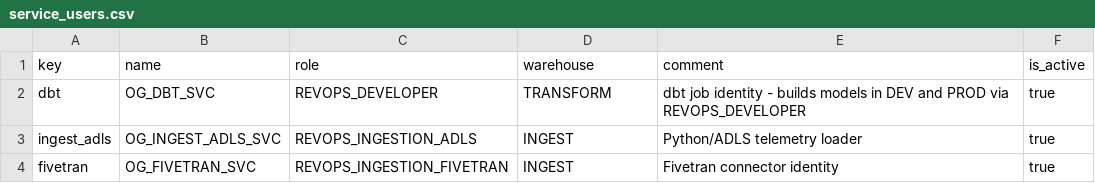
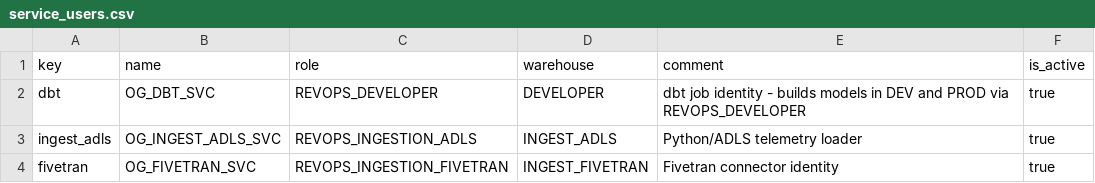
Before and after one commit to akashpahilwan/OpenGovPOC, a CSV file: infra/config/service_users.csv, drawn as a sheet.

```diff
--- a/infra/config/service_users.csv
+++ b/infra/config/service_users.csv
@@ -1,4 +1,4 @@
 key,name,role,warehouse,comment,is_active
-dbt,OG_DBT_SVC,REVOPS_DEVELOPER,TRANSFORM,dbt job identity - builds models in DEV and PROD via REVOPS_DEVELOPER,true
-ingest_adls,OG_INGEST_ADLS_SVC,REVOPS_INGESTION_ADLS,INGEST,Python/ADLS telemetry loader,true
-fivetran,OG_FIVETRAN_SVC,REVOPS_INGESTION_FIVETRAN,INGEST,Fivetran connector identity,true
+dbt,OG_DBT_SVC,REVOPS_DEVELOPER,DEVELOPER,dbt job identity - builds models in DEV and PROD via REVOPS_DEVELOPER,true
+ingest_adls,OG_INGEST_ADLS_SVC,REVOPS_INGESTION_ADLS,INGEST_ADLS,Python/ADLS telemetry loader,true
+fivetran,OG_FIVETRAN_SVC,REVOPS_INGESTION_FIVETRAN,INGEST_FIVETRAN,Fivetran connector identity,true
```
Also changed, not shown: infra/config/functional_roles.csv, infra/config/warehouses.csv, 3 other files.
